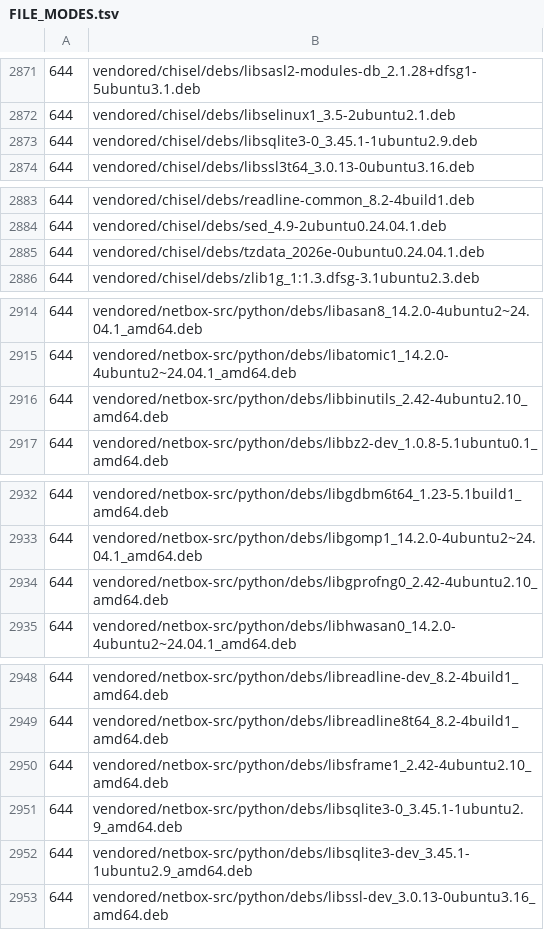
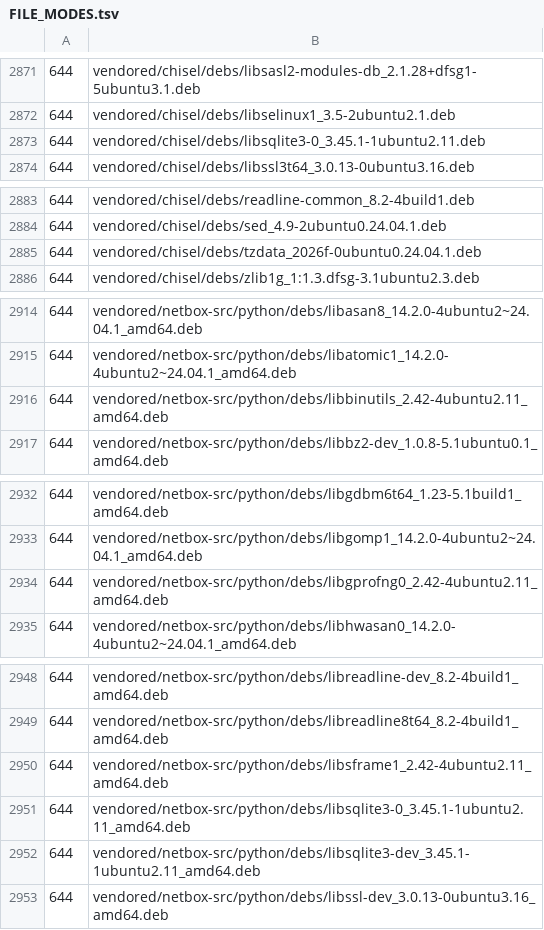
Before and after one commit to readystack-dev/netbox, a TSV file: recipe/files/FILE_MODES.tsv, drawn as a sheet; only a part is shown, gaps mark what is left out; the diff covers the shown part only.

Commit message:
v4.7.4-CE-ubuntu24.04-r6
Build kit release v4.7.4-CE-ubuntu24.04-r6: https://readystack.dev/products/netbox

```diff
--- a/recipe/files/FILE_MODES.tsv
+++ b/recipe/files/FILE_MODES.tsv
@@ -2872,3 +2872,3 @@
 644	vendored/chisel/debs/libselinux1_3.5-2ubuntu2.1.deb
-644	vendored/chisel/debs/libsqlite3-0_3.45.1-1ubuntu2.9.deb
+644	vendored/chisel/debs/libsqlite3-0_3.45.1-1ubuntu2.11.deb
 644	vendored/chisel/debs/libssl3t64_3.0.13-0ubuntu3.16.deb
@@ -2884,3 +2884,3 @@
 644	vendored/chisel/debs/sed_4.9-2ubuntu0.24.04.1.deb
-644	vendored/chisel/debs/tzdata_2026e-0ubuntu0.24.04.1.deb
+644	vendored/chisel/debs/tzdata_2026f-0ubuntu0.24.04.1.deb
 644	vendored/chisel/debs/zlib1g_1:1.3.dfsg-3.1ubuntu2.3.deb
@@ -2915,3 +2915,3 @@
 644	vendored/netbox-src/python/debs/libatomic1_14.2.0-4ubuntu2~24.04.1_amd64.deb
-644	vendored/netbox-src/python/debs/libbinutils_2.42-4ubuntu2.10_amd64.deb
+644	vendored/netbox-src/python/debs/libbinutils_2.42-4ubuntu2.11_amd64.deb
 644	vendored/netbox-src/python/debs/libbz2-dev_1.0.8-5.1ubuntu0.1_amd64.deb
@@ -2933,3 +2933,3 @@
 644	vendored/netbox-src/python/debs/libgomp1_14.2.0-4ubuntu2~24.04.1_amd64.deb
-644	vendored/netbox-src/python/debs/libgprofng0_2.42-4ubuntu2.10_amd64.deb
+644	vendored/netbox-src/python/debs/libgprofng0_2.42-4ubuntu2.11_amd64.deb
 644	vendored/netbox-src/python/debs/libhwasan0_14.2.0-4ubuntu2~24.04.1_amd64.deb
@@ -2949,5 +2949,5 @@
 644	vendored/netbox-src/python/debs/libreadline8t64_8.2-4build1_amd64.deb
-644	vendored/netbox-src/python/debs/libsframe1_2.42-4ubuntu2.10_amd64.deb
-644	vendored/netbox-src/python/debs/libsqlite3-0_3.45.1-1ubuntu2.9_amd64.deb
-644	vendored/netbox-src/python/debs/libsqlite3-dev_3.45.1-1ubuntu2.9_amd64.deb
+644	vendored/netbox-src/python/debs/libsframe1_2.42-4ubuntu2.11_amd64.deb
+644	vendored/netbox-src/python/debs/libsqlite3-0_3.45.1-1ubuntu2.11_amd64.deb
+644	vendored/netbox-src/python/debs/libsqlite3-dev_3.45.1-1ubuntu2.11_amd64.deb
 644	vendored/netbox-src/python/debs/libssl-dev_3.0.13-0ubuntu3.16_amd64.deb
```
Also changed, not shown: 12 edited cells elsewhere in this file, 18 other files.
